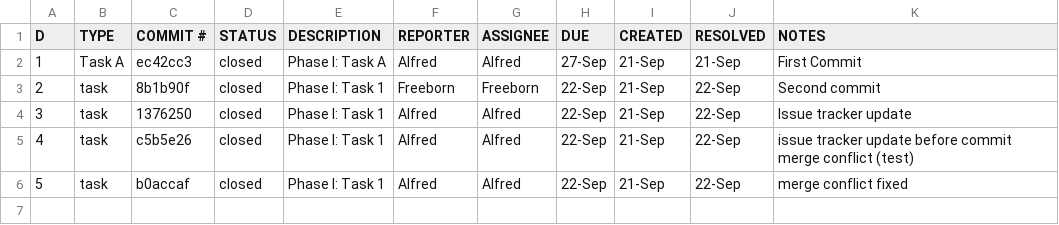
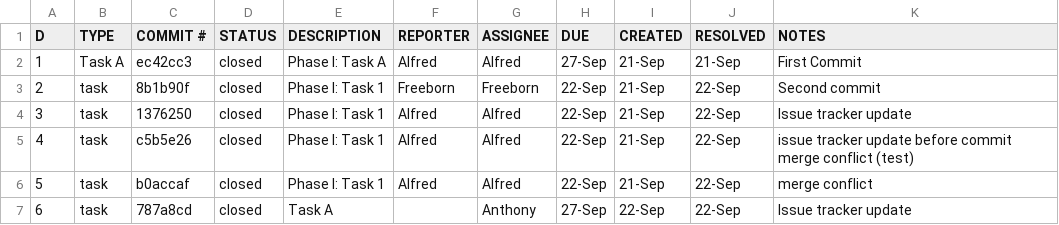
Before and after one commit to AlfredHurtado2025/ET574-HB-HW2-Group3, a CSV file: issuetracker.csv, drawn as a sheet.

Commit message:
Update Issue Tracker

```diff
--- a/issuetracker.csv
+++ b/issuetracker.csv
@@ -5,2 +5,3 @@ D,TYPE,COMMIT #,STATUS,DESCRIPTION,REPORTER,ASSIGNEE,DUE,CREATED,RESOLVED,NOTES
 4,task,c5b5e26,closed,Phase I: Task 1,Alfred,Alfred,22-Sep,21-Sep,22-Sep, issue tracker update before commit merge conflict (test)
-5,task,b0accaf,closed,Phase I: Task 1,Alfred,Alfred,22-Sep,21-Sep,22-Sep, merge conflict fixed
+5,task,b0accaf,closed,Phase I: Task 1,Alfred,Alfred,22-Sep,21-Sep,22-Sep, merge conflict
+6,task,787a8cd,closed,Task A,,Anthony,27-Sep,22-Sep,22-Sep,Issue tracker update
```
